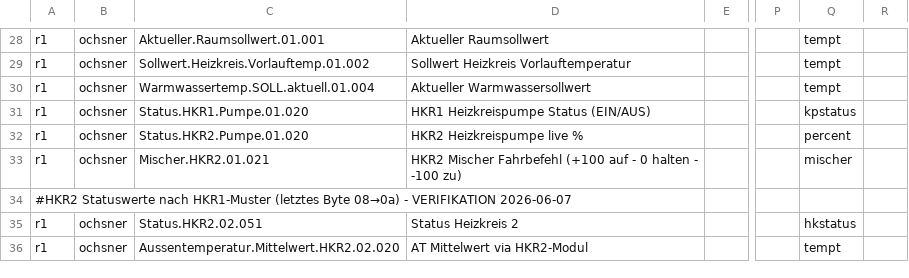
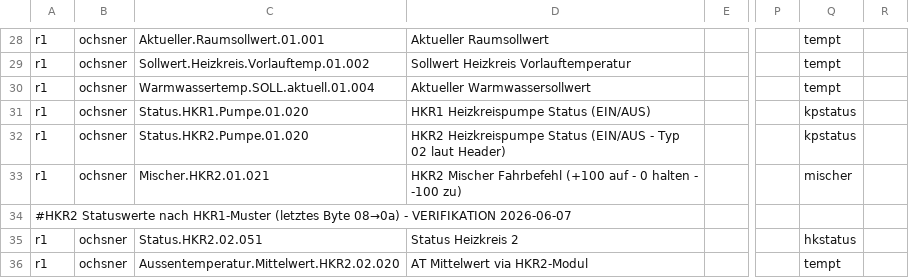
Before and after one commit to jodler80/ebusd-guide-Ochsner-GMWW-with-Home-Assistant, a CSV file: configuration/ochsner/gmww11plus.csv, drawn as a sheet; only a part is shown, gaps mark what is left out; the diff names each change by its address in the sheet, - before the commit and + after, or states it on an @@ line.

```diff
--- a/configuration/ochsner/gmww11plus.csv
+++ b/configuration/ochsner/gmww11plus.csv
-D32: HKR2 Heizkreispumpe live %
+D32: HKR2 Heizkreispumpe Status (EIN/AUS - Typ 02 laut Header)
-Q32: percent
+Q32: kpstatus
```
Also changed, not shown: 1 other file.
